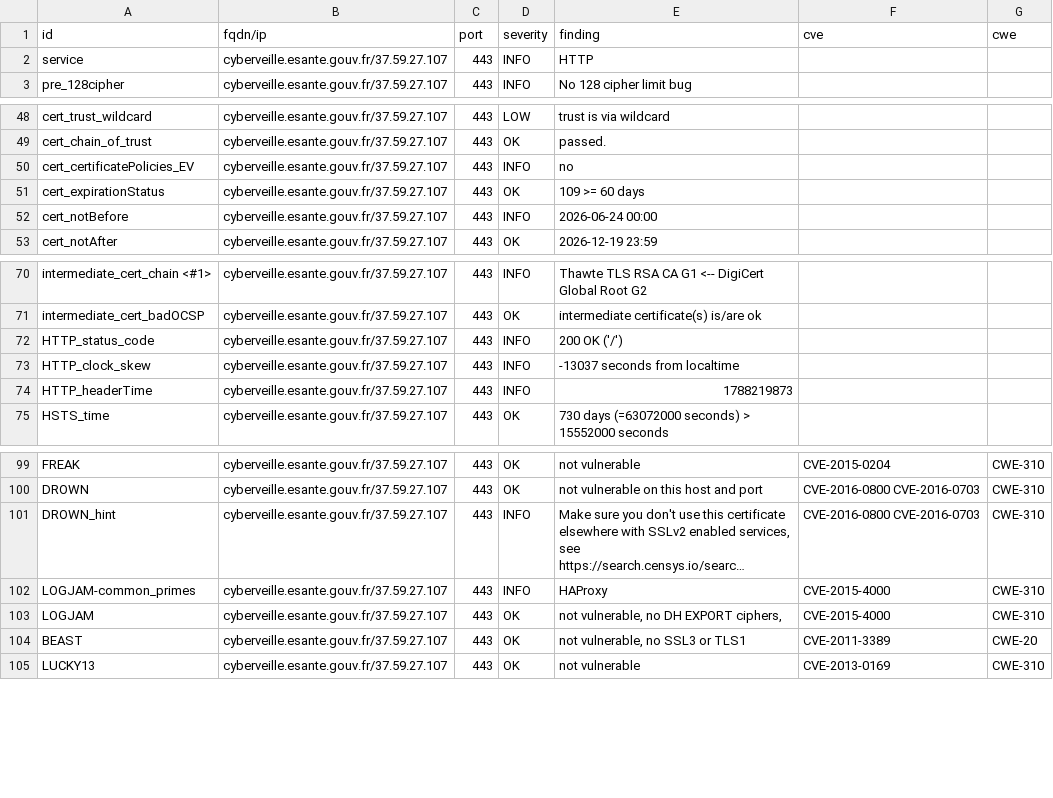
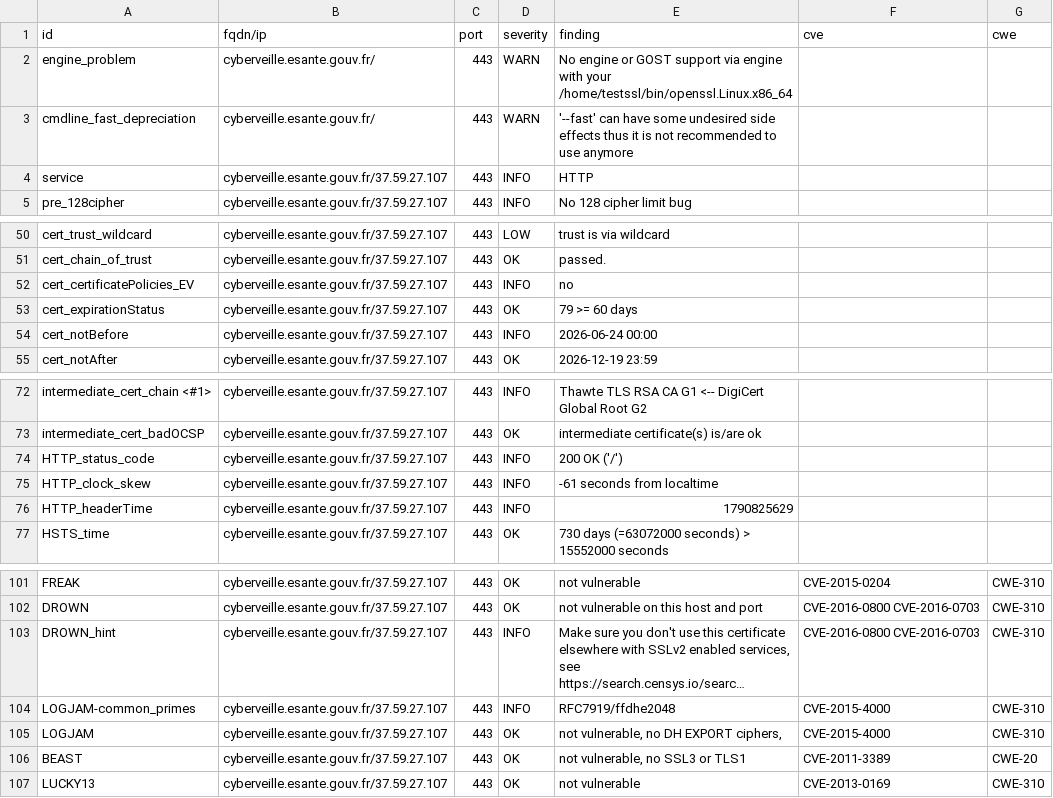
Before and after one commit to ansforge/dashlord, a CSV file: results/aHR0cHM6Ly9jeWJlcnZlaWxsZS5lc2FudGUuZ291di5mcg==/testssl.csv, drawn as a sheet; only a part is shown, gaps mark what is left out; long unchanged cells end in …; addresses are those after the commit; the diff names each change by its address in the sheet, - before the commit and + after, or states it on an @@ line.

```diff
--- a/results/aHR0cHM6Ly9jeWJlcnZlaWxsZS5lc2FudGUuZ291di5mcg==/testssl.csv
+++ b/results/aHR0cHM6Ly9jeWJlcnZlaWxsZS5lc2FudGUuZ291di5mcg==/testssl.csv
+row 2: engine_problem | cyberveille.esante.gouv.fr/ | 443 | WARN | No engine or GOST support via engine with your /home/testssl/bin/openssl.Linux.x86_64
+row 3: cmdline_fast_depreciation | cyberveille.esante.gouv.fr/ | 443 | WARN | '--fast' can have some undesired side effects thus it is not recommended to use anymore
-E53 (finding): 109 >= 60 days
+E53 (finding): 79 >= 60 days
-E75 (finding): -13037 seconds from localtime
+E75 (finding): -61 seconds from localtime
-E76 (finding): 1788219873
+E76 (finding): 1790825629
-E104 (finding): HAProxy
+E104 (finding): RFC7919/ffdhe2048
```
Also changed, not shown: 17 other files.
